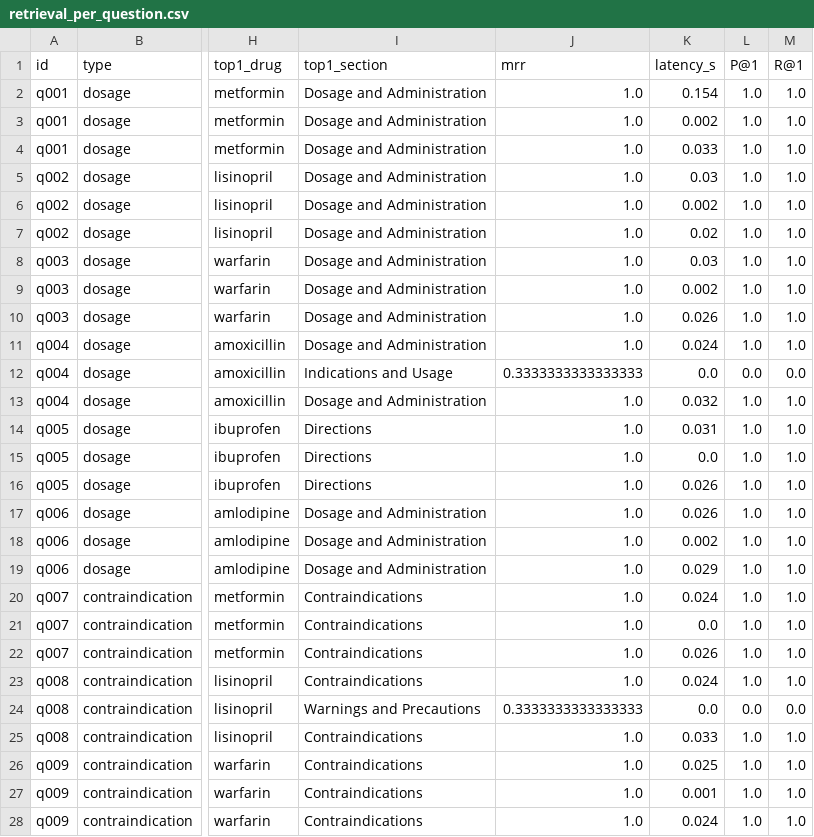
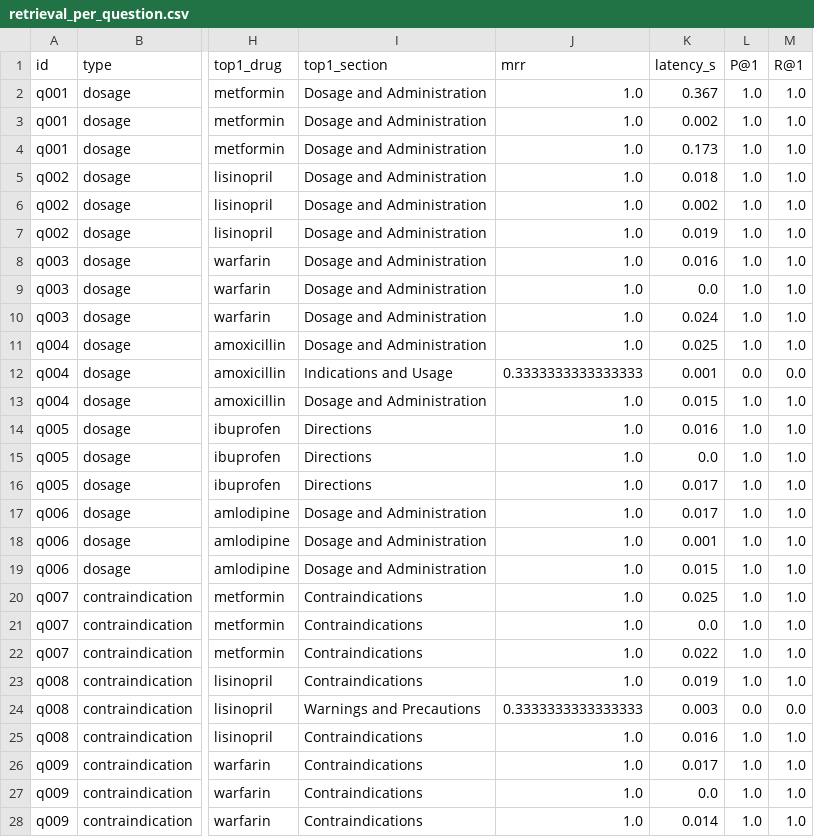
Before and after one commit to Kartik7687/Cognizant-Hackathon, a CSV file: drugrag/eval/results/retrieval_per_question.csv, drawn as a sheet; only a part is shown, gaps mark what is left out; the diff covers the shown part only; the diff names each change by its address in the sheet, - before the commit and + after, or states it on an @@ line.

Commit message:
Update evaluation results and gold set

```diff
--- a/drugrag/eval/results/retrieval_per_question.csv
+++ b/drugrag/eval/results/retrieval_per_question.csv
-K2 (latency_s): 0.154
+K2 (latency_s): 0.367
-K4 (latency_s): 0.033
+K4 (latency_s): 0.173
-K5 (latency_s): 0.03
+K5 (latency_s): 0.018
-K7 (latency_s): 0.02
+K7 (latency_s): 0.019
-K8 (latency_s): 0.03
+K8 (latency_s): 0.016
-K9 (latency_s): 0.002
+K9 (latency_s): 0.0
-K10 (latency_s): 0.026
+K10 (latency_s): 0.024
-K11 (latency_s): 0.024
+K11 (latency_s): 0.025
-K12 (latency_s): 0.0
+K12 (latency_s): 0.001
-K13 (latency_s): 0.032
+K13 (latency_s): 0.015
-K14 (latency_s): 0.031
+K14 (latency_s): 0.016
-K16:K17 (latency_s): 0.026
+K16:K17 (latency_s): 0.017
-K18 (latency_s): 0.002
+K18 (latency_s): 0.001
-K19 (latency_s): 0.029
+K19 (latency_s): 0.015
-K20 (latency_s): 0.024
+K20 (latency_s): 0.025
-K22 (latency_s): 0.026
+K22 (latency_s): 0.022
-K23 (latency_s): 0.024
+K23 (latency_s): 0.019
-K24 (latency_s): 0.0
+K24 (latency_s): 0.003
-K25 (latency_s): 0.033
+K25 (latency_s): 0.016
-K26 (latency_s): 0.025
+K26 (latency_s): 0.017
-K27 (latency_s): 0.001
+K27 (latency_s): 0.0
-K28 (latency_s): 0.024
+K28 (latency_s): 0.014
```
Also changed, not shown: 3 added rows and 75 edited cells elsewhere in this file, drugrag/eval/results/retrieval_ablation.csv, 6 other files.
